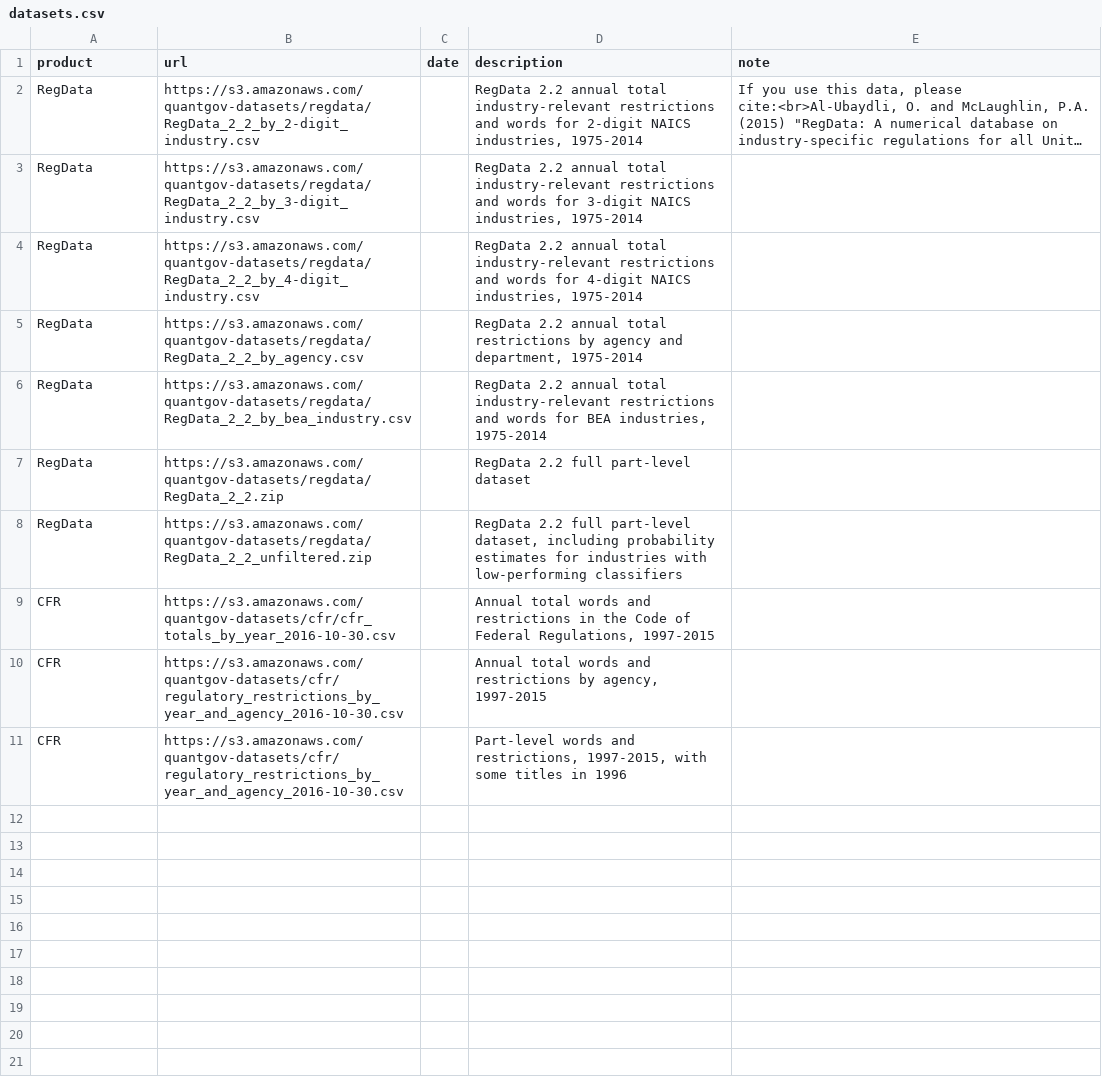
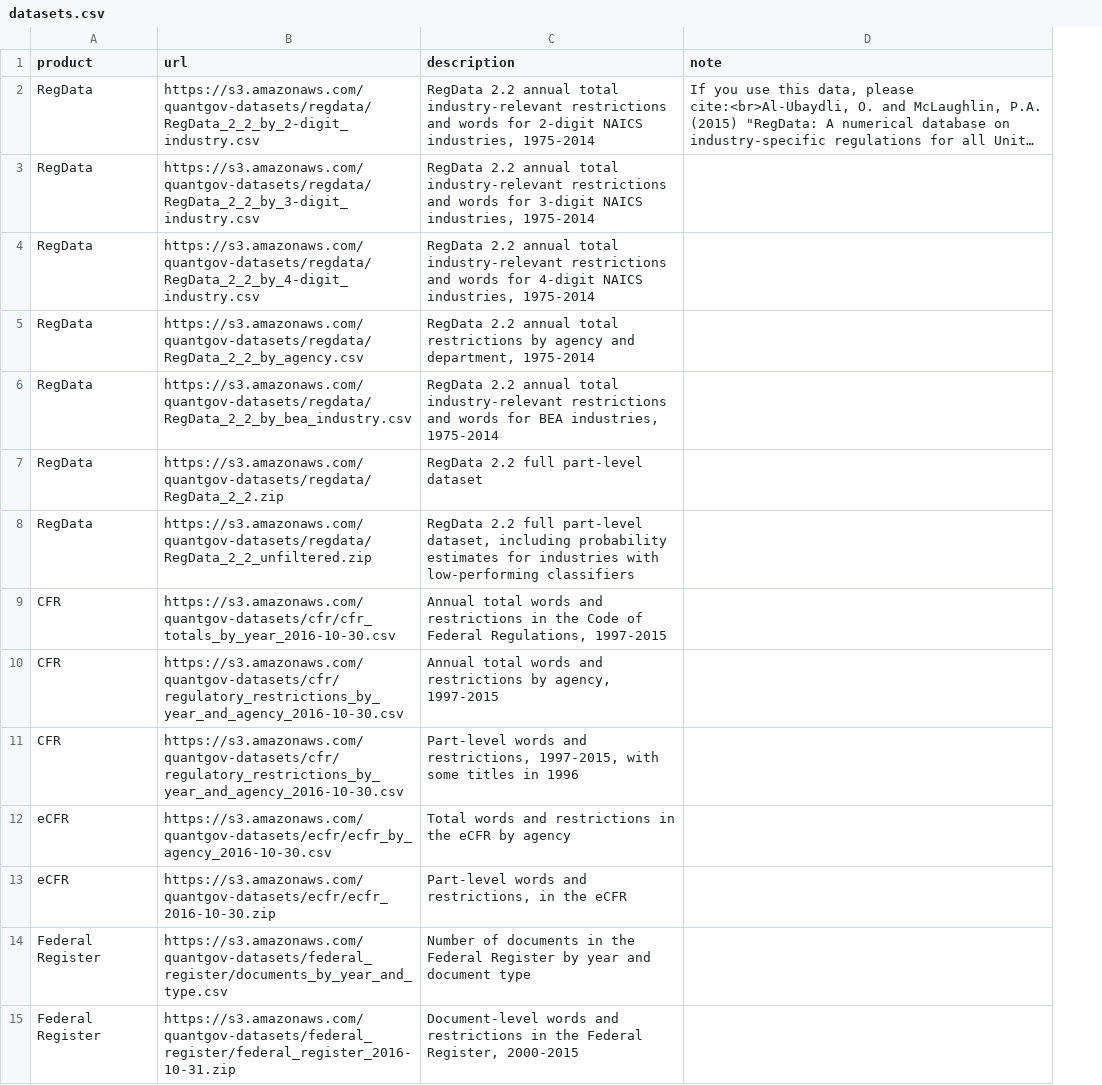
Before and after one commit to jnelson16/quantgov.org, a CSV file: _data/datasets.csv, drawn as a sheet; long unchanged cells end in …; removed rows and columns are numbered as before the commit, all else as after; the diff names each change by its address in the sheet, - before the commit and + after, or states it on an @@ line.

```diff
--- a/_data/datasets.csv
+++ b/_data/datasets.csv
-column C (date), empty
+row 12: eCFR | https://s3.amazonaws.com/quantgov-datasets/ecfr/ecfr_by_agency_2016-10-30.csv | Total words and restrictions in the eCFR by agency
+row 13: eCFR | https://s3.amazonaws.com/quantgov-datasets/ecfr/ecfr_2016-10-30.zip | Part-level words and restrictions, in the eCFR
+row 14: Federal Register | https://s3.amazonaws.com/quantgov-datasets/federal_register/documents_by_year_and_type.csv | Number of documents in the Federal Register by year and document type
+row 15: Federal Register | https://s3.amazonaws.com/quantgov-datasets/federal_register/federal_register_2016-10-31.zip | Document-level words and restrictions in the Federal Register, 2000-2015
```
Also changed, not shown: 3 other files.
